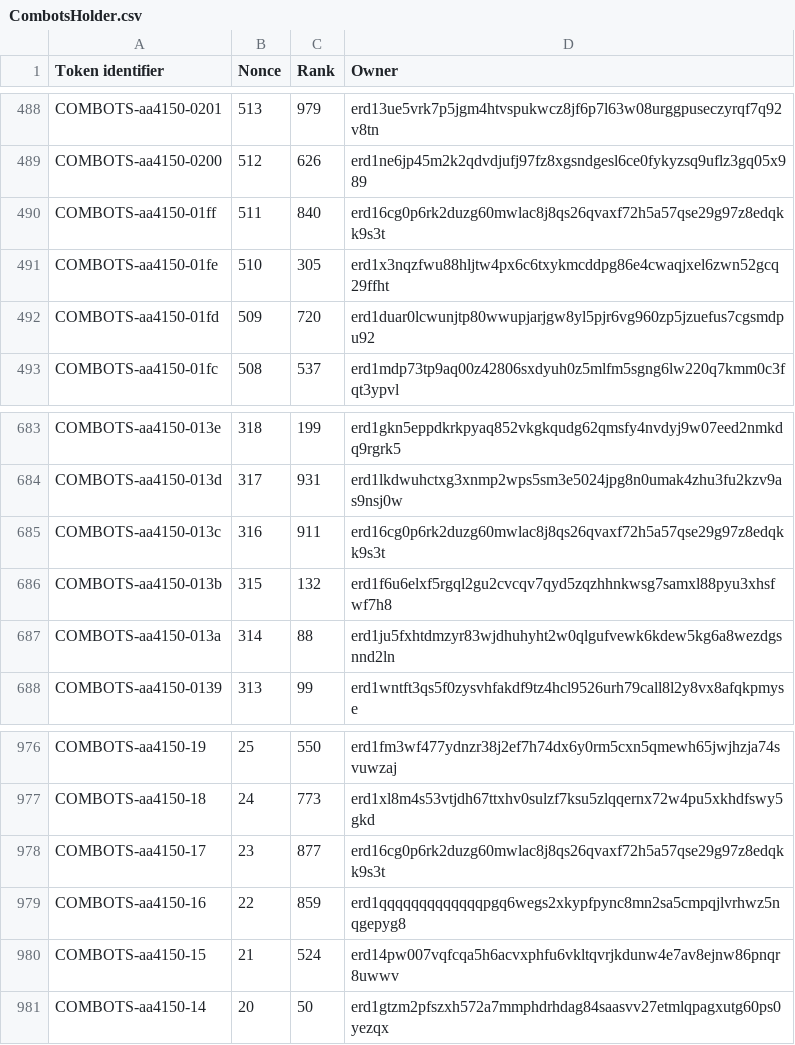
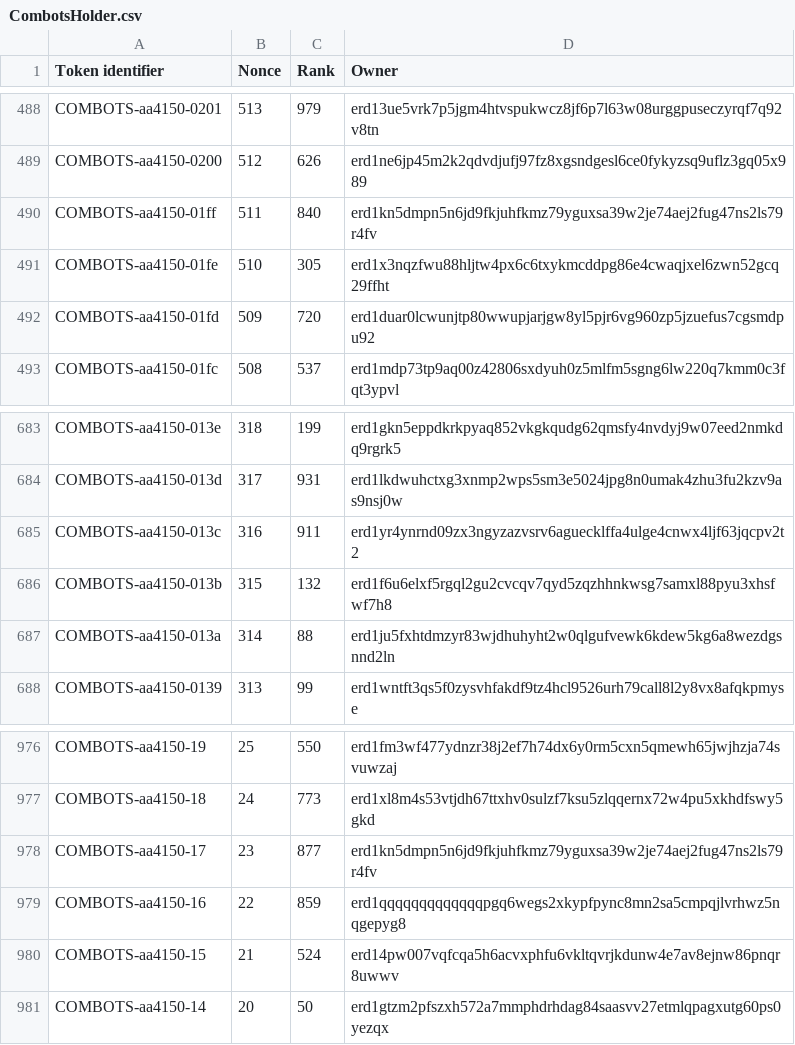
Before and after one commit to jacksmedia/hriapp, a CSV file: CombotsHolder.csv, drawn as a sheet; only a part is shown, gaps mark what is left out.

```diff
--- a/CombotsHolder.csv
+++ b/CombotsHolder.csv
@@ -489,3 +489,3 @@ COMBOTS-aa4150-0201,513,979,erd13ue5vrk7p5jgm4htvspukwcz8jf6p7l63w08urggpuseczyr
 COMBOTS-aa4150-0200,512,626,erd1ne6jp45m2k2qdvdjufj97fz8xgsndgesl6ce0fykyzsq9uflz3gq05x989
-COMBOTS-aa4150-01ff,511,840,erd16cg0p6rk2duzg60mwlac8j8qs26qvaxf72h5a57qse29g97z8edqkk9s3t
+COMBOTS-aa4150-01ff,511,840,erd1kn5dmpn5n6jd9fkjuhfkmz79yguxsa39w2je74aej2fug47ns2ls79r4fv
 COMBOTS-aa4150-01fe,510,305,erd1x3nqzfwu88hljtw4px6c6txykmcddpg86e4cwaqjxel6zwn52gcq29ffht
@@ -684,3 +684,3 @@ COMBOTS-aa4150-013e,318,199,erd1gkn5eppdkrkpyaq852vkgkqudg62qmsfy4nvdyj9w07eed2n
 COMBOTS-aa4150-013d,317,931,erd1lkdwuhctxg3xnmp2wps5sm3e5024jpg8n0umak4zhu3fu2kzv9as9nsj0w
-COMBOTS-aa4150-013c,316,911,erd16cg0p6rk2duzg60mwlac8j8qs26qvaxf72h5a57qse29g97z8edqkk9s3t
+COMBOTS-aa4150-013c,316,911,erd1yr4ynrnd09zx3ngyzazvsrv6aguecklffa4ulge4cnwx4ljf63jqcpv2t2
 COMBOTS-aa4150-013b,315,132,erd1f6u6elxf5rgql2gu2cvcqv7qyd5zqzhhnkwsg7samxl88pyu3xhsfwf7h8
@@ -977,3 +977,3 @@ COMBOTS-aa4150-19,25,550,erd1fm3wf477ydnzr38j2ef7h74dx6y0rm5cxn5qmewh65jwjhzja74
 COMBOTS-aa4150-18,24,773,erd1xl8m4s53vtjdh67ttxhv0sulzf7ksu5zlqqernx72w4pu5xkhdfswy5gkd
-COMBOTS-aa4150-17,23,877,erd16cg0p6rk2duzg60mwlac8j8qs26qvaxf72h5a57qse29g97z8edqkk9s3t
+COMBOTS-aa4150-17,23,877,erd1kn5dmpn5n6jd9fkjuhfkmz79yguxsa39w2je74aej2fug47ns2ls79r4fv
 COMBOTS-aa4150-16,22,859,erd1qqqqqqqqqqqqqpgq6wegs2xkypfpync8mn2sa5cmpqjlvrhwz5nqgepyg8
```
Also changed, not shown: CombeyHolder.csv, HolderHRI.csv, 1 other file.
